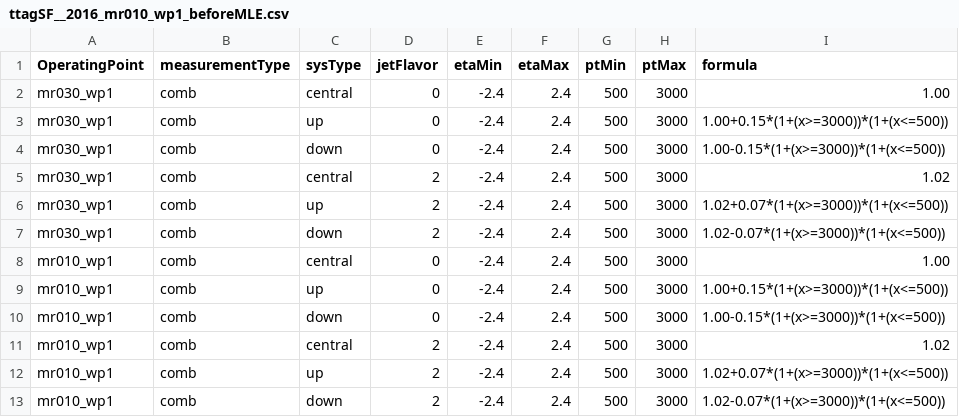
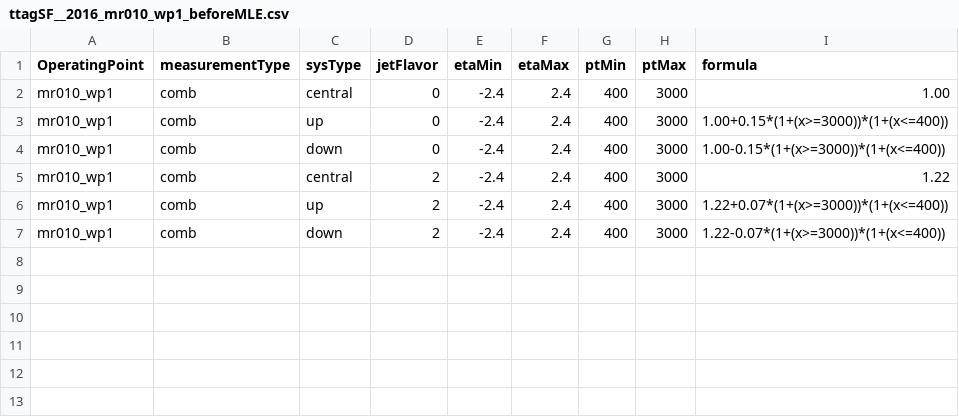
Before and after one commit to UHH2/ZprimeSemiLeptonic, a CSV file: data/ttagSF__2016_mr010_wp1_beforeMLE.csv, drawn as a sheet.

```diff
--- a/data/ttagSF__2016_mr010_wp1_beforeMLE.csv
+++ b/data/ttagSF__2016_mr010_wp1_beforeMLE.csv
@@ -1,13 +1,7 @@
 OperatingPoint, measurementType, sysType, jetFlavor, etaMin, etaMax, ptMin, ptMax, formula
-mr030_wp1, comb, central, 0, -2.4, 2.4, 500, 3000, "1.00"
-mr030_wp1, comb, up     , 0, -2.4, 2.4, 500, 3000, "1.00+0.15*(1+(x>=3000))*(1+(x<=500))"
-mr030_wp1, comb, down   , 0, -2.4, 2.4, 500, 3000, "1.00-0.15*(1+(x>=3000))*(1+(x<=500))"
-mr030_wp1, comb, central, 2, -2.4, 2.4, 500, 3000, "1.02"
-mr030_wp1, comb, up     , 2, -2.4, 2.4, 500, 3000, "1.02+0.07*(1+(x>=3000))*(1+(x<=500))"
-mr030_wp1, comb, down   , 2, -2.4, 2.4, 500, 3000, "1.02-0.07*(1+(x>=3000))*(1+(x<=500))"
-mr010_wp1, comb, central, 0, -2.4, 2.4, 500, 3000, "1.00"
-mr010_wp1, comb, up     , 0, -2.4, 2.4, 500, 3000, "1.00+0.15*(1+(x>=3000))*(1+(x<=500))"
-mr010_wp1, comb, down   , 0, -2.4, 2.4, 500, 3000, "1.00-0.15*(1+(x>=3000))*(1+(x<=500))"
-mr010_wp1, comb, central, 2, -2.4, 2.4, 500, 3000, "1.02"
-mr010_wp1, comb, up     , 2, -2.4, 2.4, 500, 3000, "1.02+0.07*(1+(x>=3000))*(1+(x<=500))"
-mr010_wp1, comb, down   , 2, -2.4, 2.4, 500, 3000, "1.02-0.07*(1+(x>=3000))*(1+(x<=500))"
+mr010_wp1, comb, central, 0, -2.4, 2.4, 400, 3000, "1.00"
+mr010_wp1, comb, up     , 0, -2.4, 2.4, 400, 3000, "1.00+0.15*(1+(x>=3000))*(1+(x<=400))"
+mr010_wp1, comb, down   , 0, -2.4, 2.4, 400, 3000, "1.00-0.15*(1+(x>=3000))*(1+(x<=400))"
+mr010_wp1, comb, central, 2, -2.4, 2.4, 400, 3000, "1.22"
+mr010_wp1, comb, up     , 2, -2.4, 2.4, 400, 3000, "1.22+0.07*(1+(x>=3000))*(1+(x<=400))"
+mr010_wp1, comb, down   , 2, -2.4, 2.4, 400, 3000, "1.22-0.07*(1+(x>=3000))*(1+(x<=400))"
```
Also changed, not shown: data/ttagSF__2016_mr010_wp1_afterMLE.csv, 30 other files.
